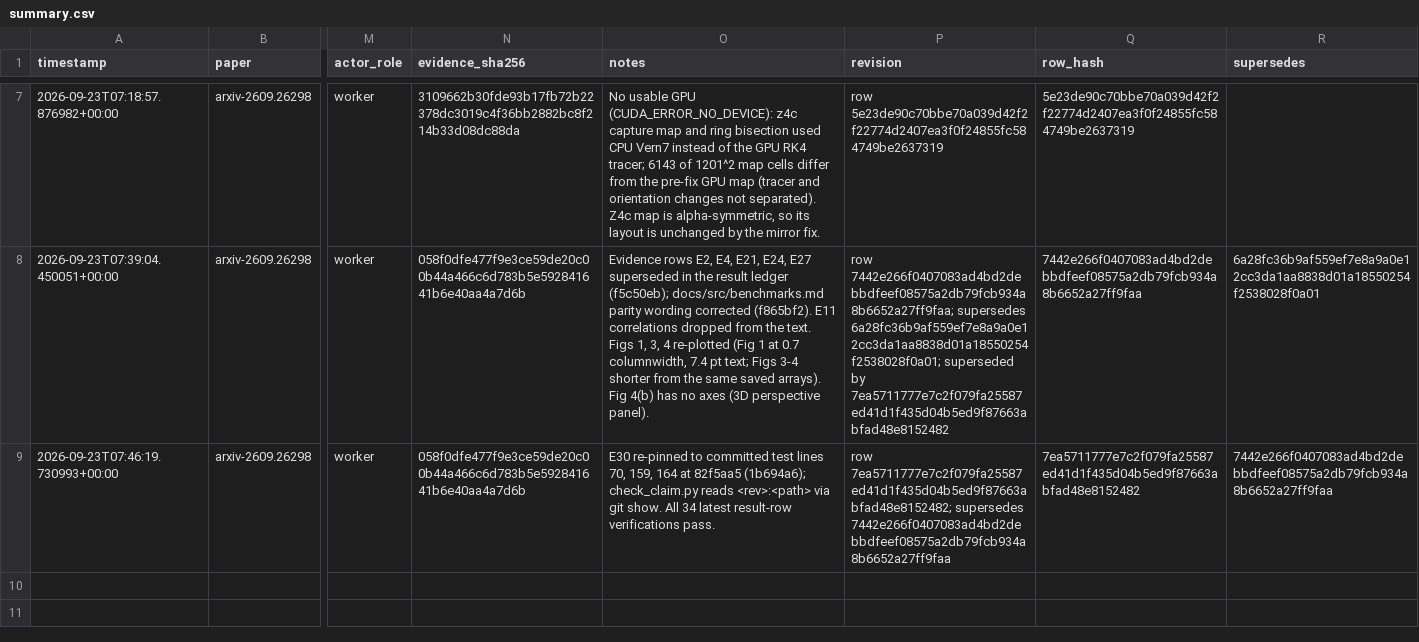
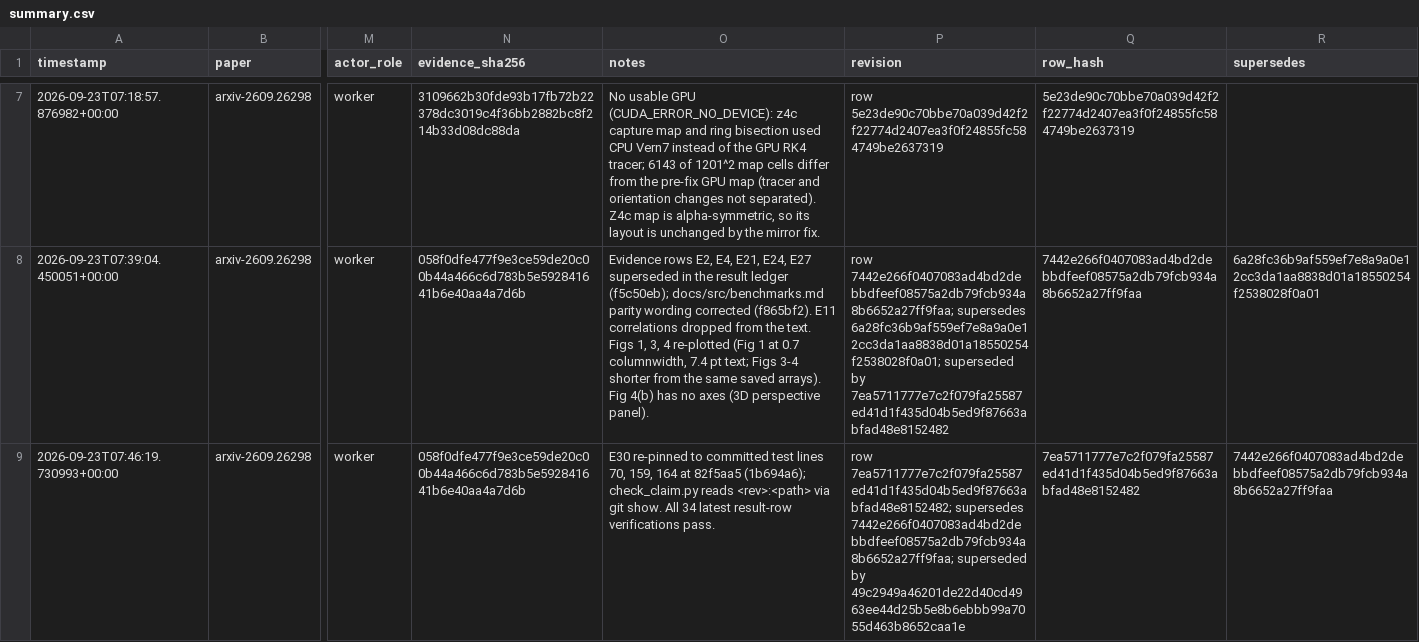
Before and after one commit to FoAKTEE/BlackLightPlus, a CSV file: results/ledgers/knowledge/paper_arxiv-2609.26298/summary.csv, drawn as a sheet; only a part is shown, gaps mark what is left out; the diff covers the shown part only; the diff names each change by its address in the sheet, - before the commit and + after, or states it on an @@ line.

Commit message:
chore(ledger): record the synced manuscript and MG15 as preliminary pending GPU timings
- change: knowledge row manuscript (paper arxiv-2609.26298) supersedes the 1b694a6 row; MG15 (preliminary) supersedes the hypothesis row
- verify: both verification commands (check_manuscript, check_figures_regen, stale-text absence, E35-E38 tags) executed and admitted
- caveat: MG01 after-numbers for benchmarks.md, guide/gpu.md and E8 remain pending a GPU host

```diff
--- a/results/ledgers/knowledge/paper_arxiv-2609.26298/summary.csv
+++ b/results/ledgers/knowledge/paper_arxiv-2609.26298/summary.csv
-P9 (revision): …7ea5711777e7c2f079fa25587ed41d1f435d04b5ed9f87663abfad48e8152482; supersedes 7442e266f0407083ad4bd2debbdfeef08575a2db79fcb934a8b6652a27ff9faa
+P9 (revision): …7ea5711777e7c2f079fa25587ed41d1f435d04b5ed9f87663abfad48e8152482; supersedes 7442e266f0407083ad4bd2debbdfeef08575a2db79fcb934a8b6652a27ff9faa; superseded by 49c2949a46201de22d40cd4963ee44d25b5e8b6ebbb99a7055d463b8652caa1e
```
Also changed, not shown: 1 added row elsewhere in this file, results/ledgers/knowledge/paper_arxiv-blp-multigpu/summary.csv, 2 other files.
